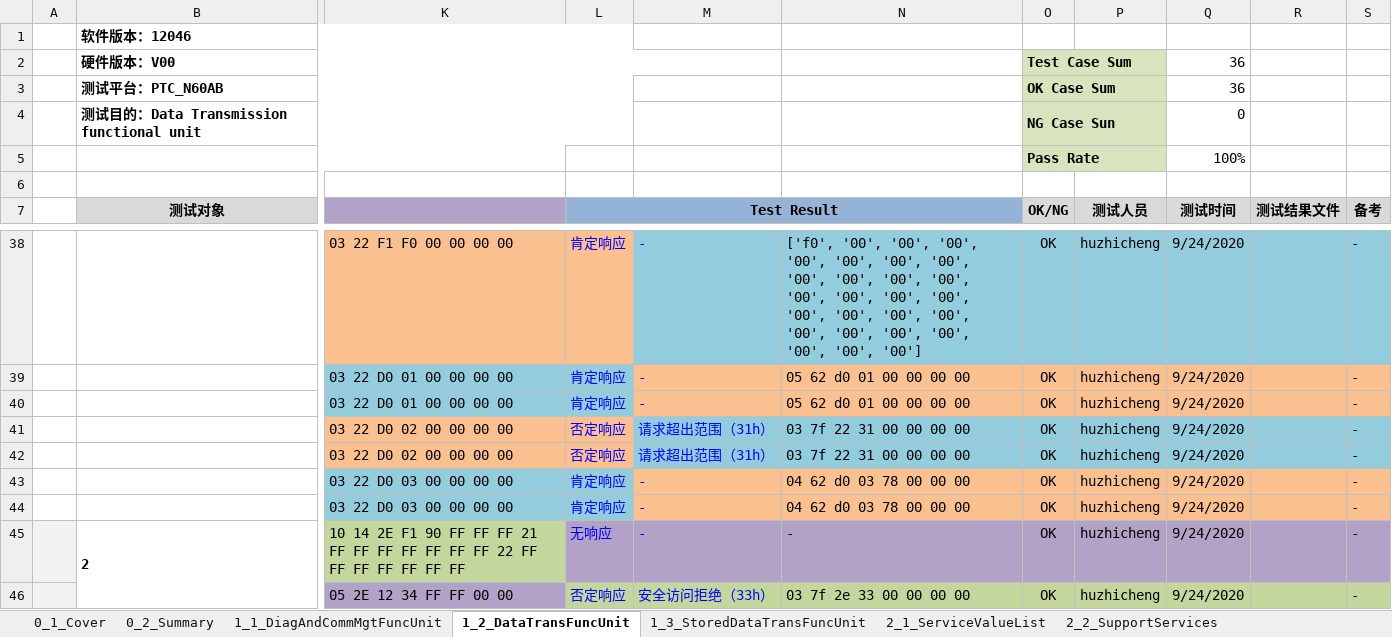
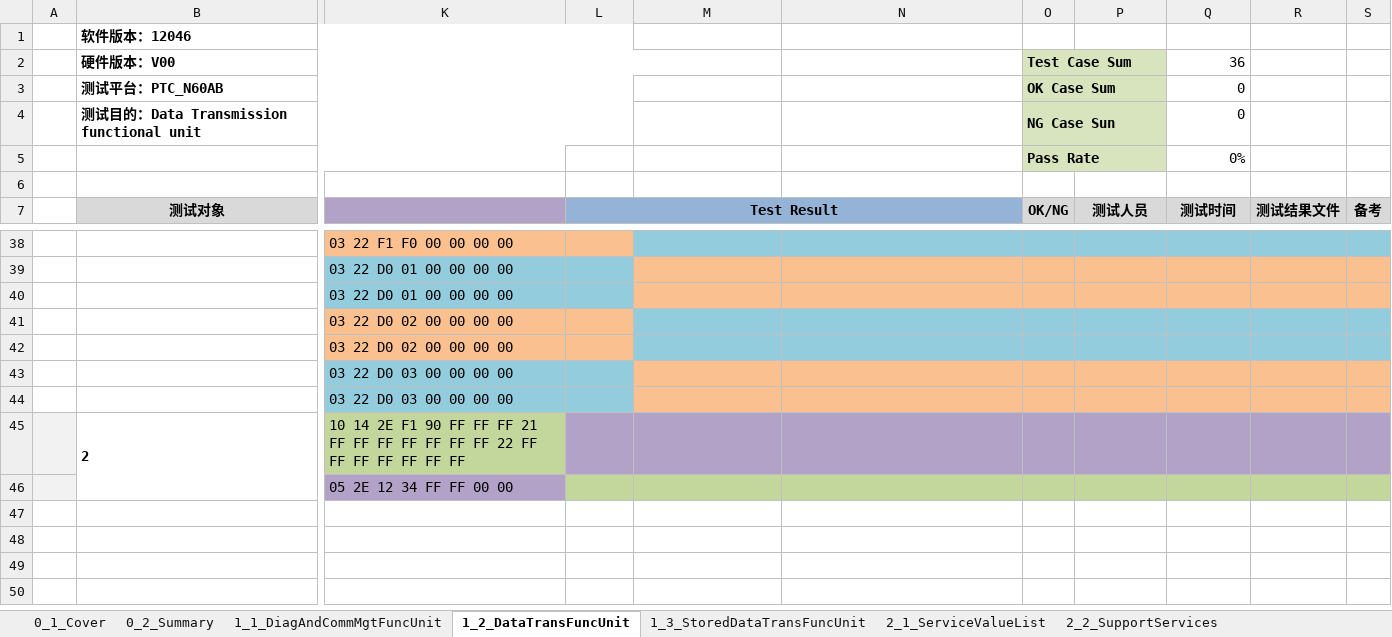
Before and after one commit to junaimiao/uds_on_can, an Excel workbook: uds_test2.xlsx, sheet 1_2_DataTransFuncUnit, drawn as a sheet; only a part is shown, gaps mark what is left out; values as stored, in another font and other column widths than the file's, no borders; the diff covers the shown part only; the diff names each change by its address in the sheet, - before the commit and + after, or states it on an @@ line.

```diff
--- a/uds_test2.xlsx (sheet 1_2_DataTransFuncUnit)
+++ b/uds_test2.xlsx (sheet 1_2_DataTransFuncUnit)
-Q3 (测试时间): 36
+Q3 (测试时间): 0
-Q5 (测试时间): 100%
+Q5 (测试时间): 0%
-L38:L40 (Test Result): 肯定响应
+L38:L40 (Test Result): (empty)
-M38:M40: -
+M38:M40: (empty)
-N38: ['f0', '00', '00', '00', '00', '00', '00', '00', '00', '00', '00', '00', '00', '00', '00', '00', '00', '00', '00', '00', '00', '00', '00', '00', '00', '00', '00']
+N38: (empty)
-O38:O46 (OK/NG): OK
+O38:O46 (OK/NG): (empty)
-P38:P46 (测试人员): huzhicheng
+P38:P46 (测试人员): (empty)
-Q38:Q46 (测试时间): 9/24/2020
+Q38:Q46 (测试时间): (empty)
-S38:S46 (备考): -
+S38:S46 (备考): (empty)
-N39:N40: 05 62 d0 01 00 00 00 00
+N39:N40: (empty)
-L41:L42 (Test Result): 否定响应
+L41:L42 (Test Result): (empty)
-M41:M42: 请求超出范围（31h）
+M41:M42: (empty)
-N41:N42: 03 7f 22 31 00 00 00 00
+N41:N42: (empty)
-L43:L44 (Test Result): 肯定响应
+L43:L44 (Test Result): (empty)
-M43:M45: -
+M43:M45: (empty)
-N43:N44: 04 62 d0 03 78 00 00 00
+N43:N44: (empty)
-L45 (Test Result): 无响应
+L45 (Test Result): (empty)
-N45: -
+N45: (empty)
-L46 (Test Result): 否定响应
+L46 (Test Result): (empty)
-M46: 安全访问拒绝（33h）
+M46: (empty)
-N46: 03 7f 2e 33 00 00 00 00
+N46: (empty)
```
Also changed, not shown: 189 edited cells elsewhere in this sheet, sheet 1_1_DiagAndCommMgtFuncUnit, sheet 1_3_StoredDataTransFuncUnit, charts or pictures, 1 other file.
